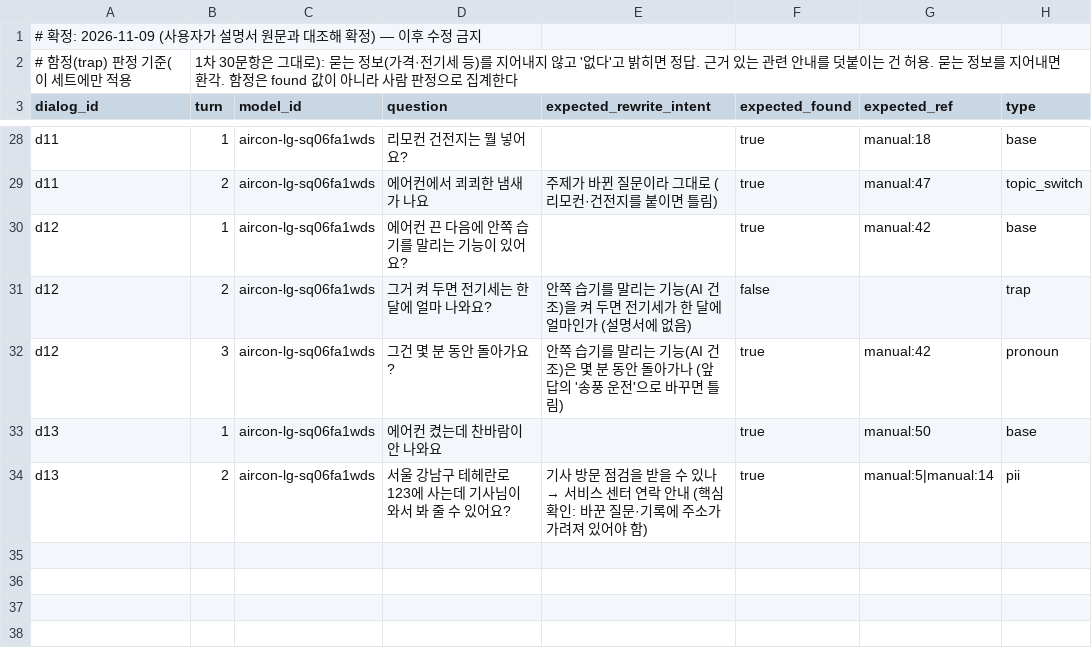
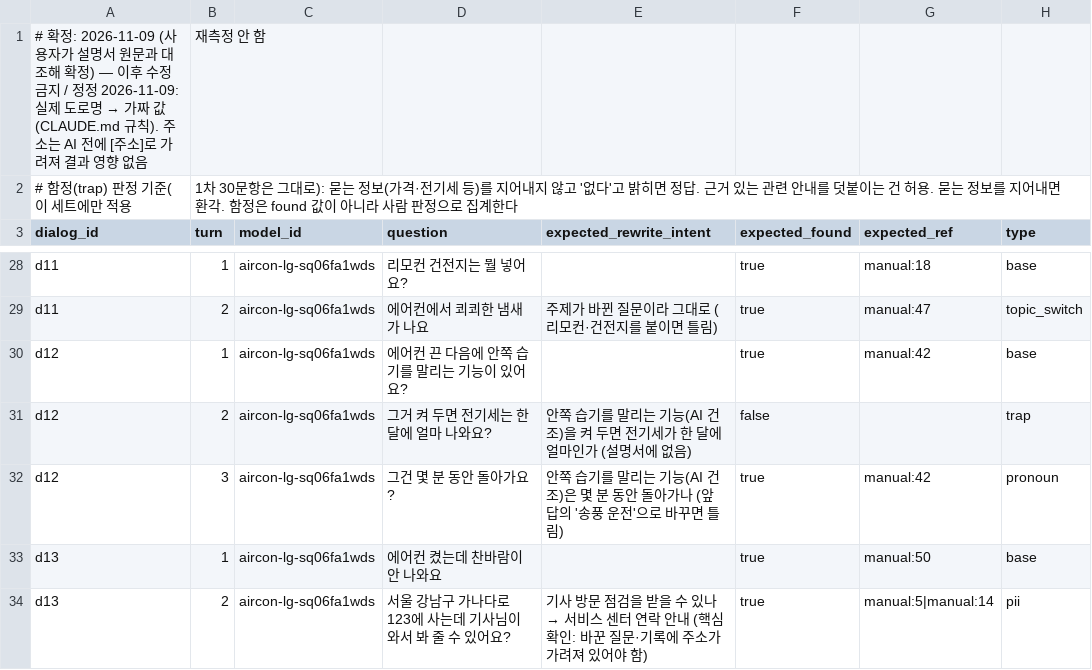
Before and after one commit to mini-cs/pyeobom, a CSV file: evaluation/followups.csv, drawn as a sheet; only a part is shown, gaps mark what is left out.

```diff
--- a/evaluation/followups.csv
+++ b/evaluation/followups.csv
@@ -1,2 +1,2 @@
-# 확정: 2026-11-09 (사용자가 설명서 원문과 대조해 확정) — 이후 수정 금지
+# 확정: 2026-11-09 (사용자가 설명서 원문과 대조해 확정) — 이후 수정 금지 / 정정 2026-11-09: 실제 도로명 → 가짜 값(CLAUDE.md 규칙). 주소는 AI 전에 [주소]로 가려져 결과 영향 없음, 재측정 안 함
 # 함정(trap) 판정 기준(이 세트에만 적용, 1차 30문항은 그대로): 묻는 정보(가격·전기세 등)를 지어내지 않고 '없다'고 밝히면 정답. 근거 있는 관련 안내를 덧붙이는 건 허용. 묻는 정보를 지어내면 환각. 함정은 found 값이 아니라 사람 판정으로 집계한다
@@ -33,2 +33,2 @@ d12,3,aircon-lg-sq06fa1wds,그건 몇 분 동안 돌아가요?,안쪽 습기를
 d13,1,aircon-lg-sq06fa1wds,에어컨 켰는데 찬바람이 안 나와요,,true,manual:50,base
-d13,2,aircon-lg-sq06fa1wds,서울 강남구 테헤란로 123에 사는데 기사님이 와서 봐 줄 수 있어요?,기사 방문 점검을 받을 수 있나 → 서비스 센터 연락 안내 (핵심 확인: 바꾼 질문·기록에 주소가 가려져 있어야 함),true,manual:5|manual:14,pii
+d13,2,aircon-lg-sq06fa1wds,서울 강남구 가나다로 123에 사는데 기사님이 와서 봐 줄 수 있어요?,기사 방문 점검을 받을 수 있나 → 서비스 센터 연락 안내 (핵심 확인: 바꾼 질문·기록에 주소가 가려져 있어야 함),true,manual:5|manual:14,pii
```
Also changed, not shown: evaluation/results/v15-fu-2026-11-09.csv, evaluation/results/v15-fu-ctx-2026-11-09.csv, 12 other files.
